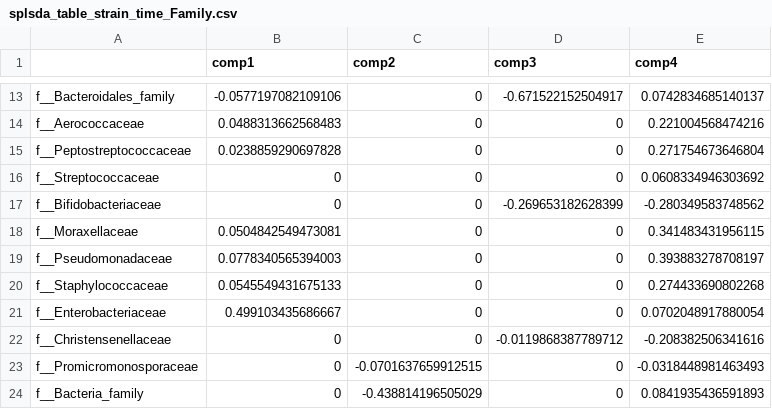
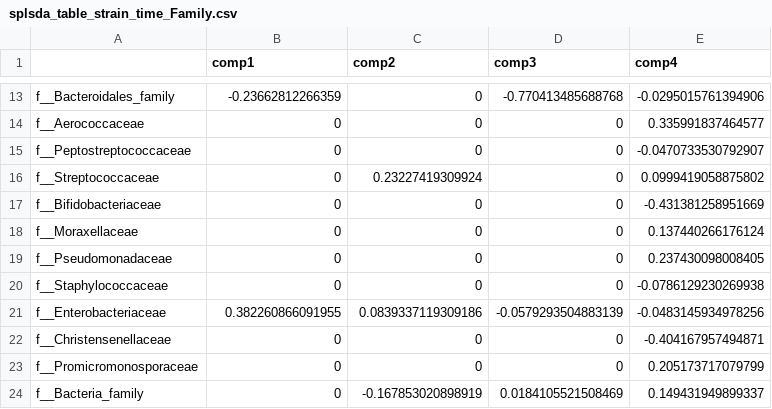
Before and after one commit to erifa1/ranomaly, a CSV file: markdown/plsda_family/splsda_table_strain_time_Family.csv, drawn as a sheet; only a part is shown, gaps mark what is left out; the diff covers the shown part only; the diff names each change by its address in the sheet, - before the commit and + after, or states it on an @@ line.

```diff
--- a/markdown/plsda_family/splsda_table_strain_time_Family.csv
+++ b/markdown/plsda_family/splsda_table_strain_time_Family.csv
-B13 (comp1): -0.0577197082109106
+B13 (comp1): -0.23662812266359
-D13 (comp3): -0.671522152504917
+D13 (comp3): -0.770413485688768
-E13 (comp4): 0.0742834685140137
+E13 (comp4): -0.0295015761394906
-B14 (comp1): 0.0488313662568483
+B14 (comp1): 0
-E14 (comp4): 0.221004568474216
+E14 (comp4): 0.335991837464577
-B15 (comp1): 0.0238859290697828
+B15 (comp1): 0
-E15 (comp4): 0.271754673646804
+E15 (comp4): -0.0470733530792907
-C16 (comp2): 0
+C16 (comp2): 0.23227419309924
-E16 (comp4): 0.0608334946303692
+E16 (comp4): 0.0999419058875802
-D17 (comp3): -0.269653182628399
+D17 (comp3): 0
-E17 (comp4): -0.280349583748562
+E17 (comp4): -0.431381258951669
-B18 (comp1): 0.0504842549473081
+B18 (comp1): 0
-E18 (comp4): 0.341483431956115
+E18 (comp4): 0.137440266176124
-B19 (comp1): 0.0778340565394003
+B19 (comp1): 0
-E19 (comp4): 0.393883278708197
+E19 (comp4): 0.237430098008405
-B20 (comp1): 0.0545549431675133
+B20 (comp1): 0
-E20 (comp4): 0.274433690802268
+E20 (comp4): -0.0786129230269938
-B21 (comp1): 0.499103435686667
+B21 (comp1): 0.382260866091955
-C21 (comp2): 0
+C21 (comp2): 0.0839337119309186
-D21 (comp3): 0
+D21 (comp3): -0.0579293504883139
-E21 (comp4): 0.0702048917880054
+E21 (comp4): -0.0483145934978256
-D22 (comp3): -0.0119868387789712
+D22 (comp3): 0
-E22 (comp4): -0.208382506341616
+E22 (comp4): -0.404167957494871
-C23 (comp2): -0.0701637659912515
+C23 (comp2): 0
-E23 (comp4): -0.0318448981463493
+E23 (comp4): 0.205173717079799
-C24 (comp2): -0.438814196505029
+C24 (comp2): -0.167853020898919
-D24 (comp3): 0
+D24 (comp3): 0.0184105521508469
-E24 (comp4): 0.0841935436591893
+E24 (comp4): 0.149431949899337
```
Also changed, not shown: 31 edited cells elsewhere in this file, markdown/ASVenn/strain_time_venn_table.csv, markdown/aggregate_diff/aggregate_diff_strain_time.csv, 36 other files.
